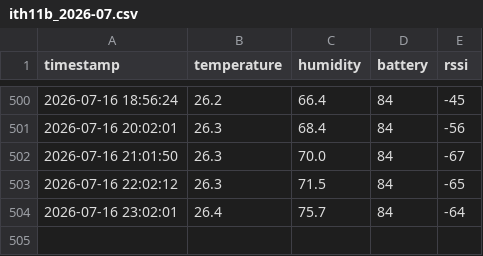
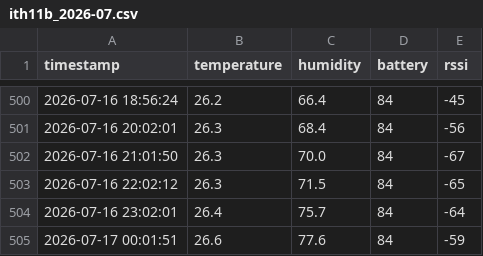
Before and after one commit to kitazakis/farm-monitor, a CSV file: logs/2026/07/ith11b_2026-07.csv, drawn as a sheet; only a part is shown, gaps mark what is left out; the diff names each change by its address in the sheet, - before the commit and + after, or states it on an @@ line.

```diff
--- a/logs/2026/07/ith11b_2026-07.csv
+++ b/logs/2026/07/ith11b_2026-07.csv
+row 505: 2026-07-17 00:01:51 | 26.6 | 77.6 | 84 | -59
```
Also changed, not shown: 2 other files.
